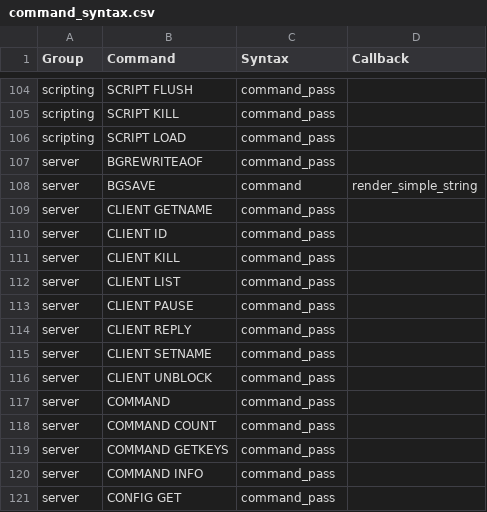
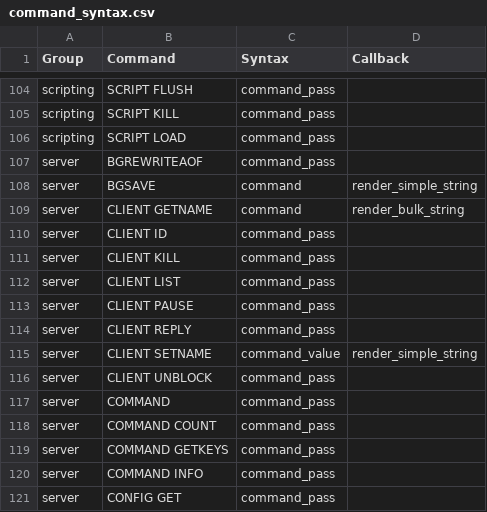
Before and after one commit to laixintao/iredis, a CSV file: iredis/data/command_syntax.csv, drawn as a sheet; only a part is shown, gaps mark what is left out.

```diff
--- a/iredis/data/command_syntax.csv
+++ b/iredis/data/command_syntax.csv
@@ -108,3 +108,3 @@ server,BGREWRITEAOF,command_pass,
 server,BGSAVE,command,render_simple_string
-server,CLIENT GETNAME,command_pass,
+server,CLIENT GETNAME,command,render_bulk_string
 server,CLIENT ID,command_pass,
@@ -114,3 +114,3 @@ server,CLIENT PAUSE,command_pass,
 server,CLIENT REPLY,command_pass,
-server,CLIENT SETNAME,command_pass,
+server,CLIENT SETNAME,command_value,render_simple_string
 server,CLIENT UNBLOCK,command_pass,
```
Also changed, not shown: 1 other file.
